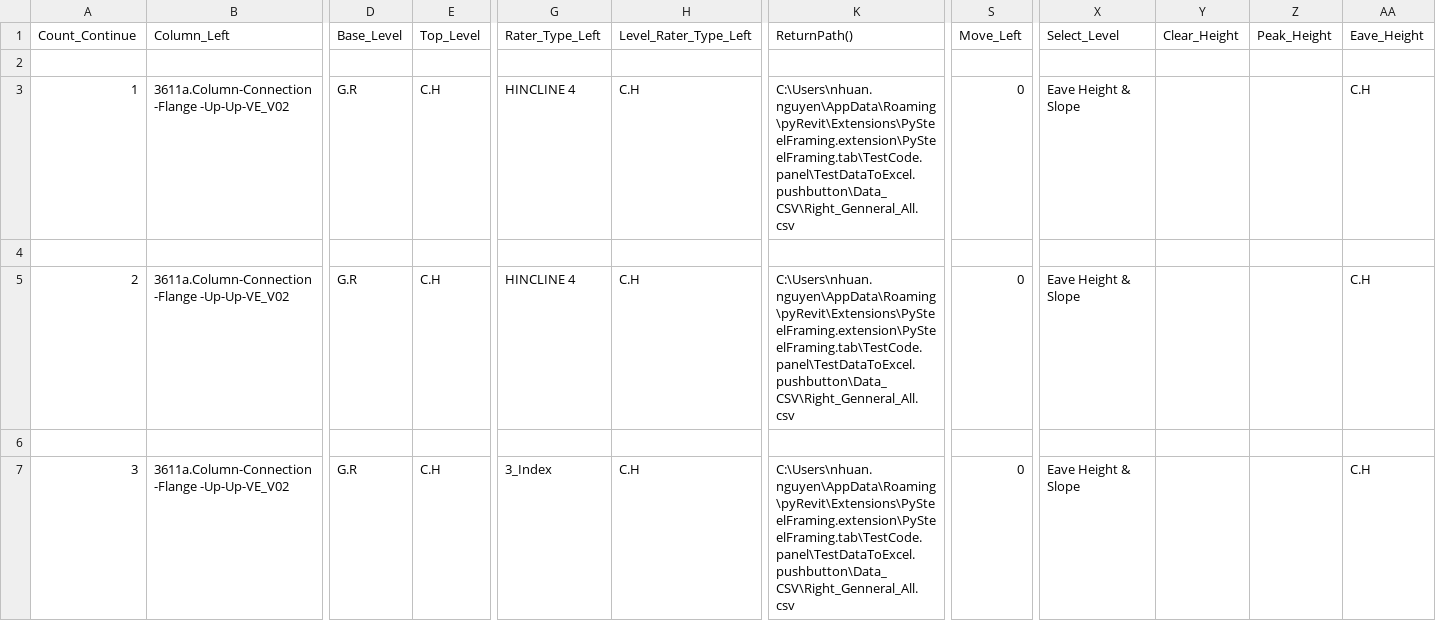
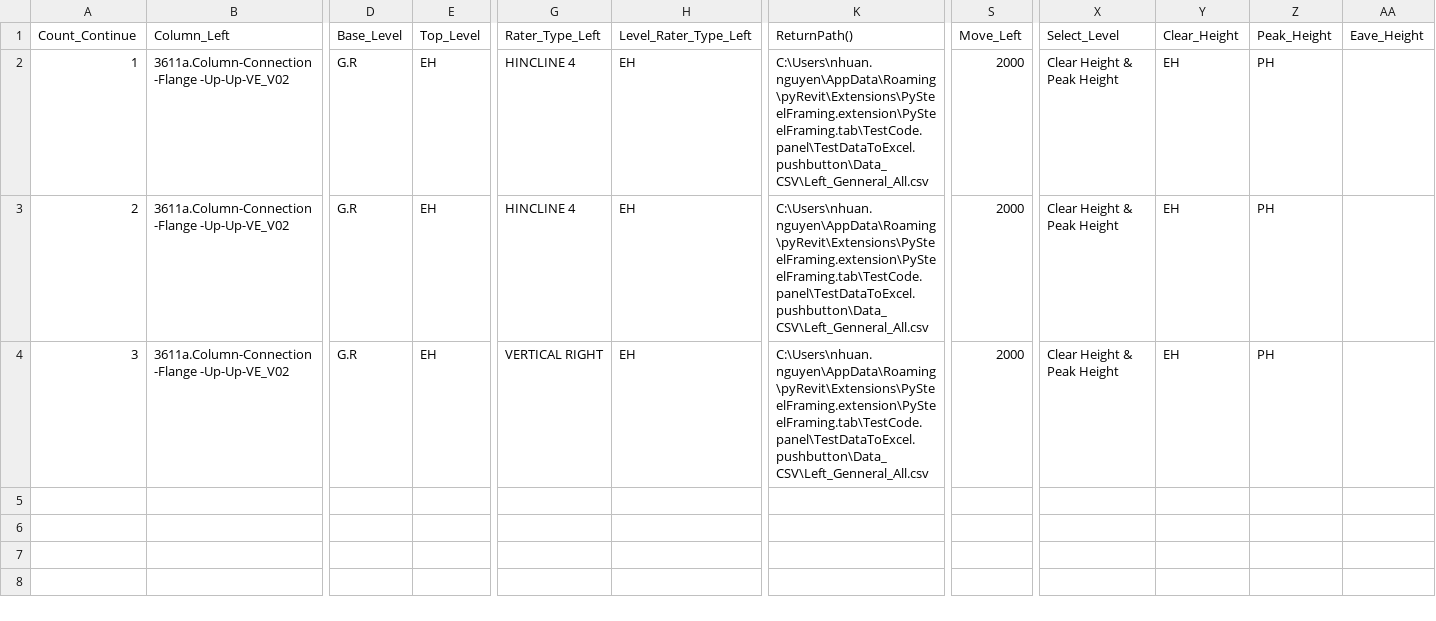
Before and after one commit to nhuannguyen1/pyRevitnvn, a CSV file: PySteelFraming.tab/TestCode.panel/TestDataToExcel.pushbutton/Data_CSV/Right_Genneral_All.csv, drawn as a sheet; only a part is shown, gaps mark what is left out; removed rows and columns are numbered as before the commit, all else as after; rows hold the shown columns only; the diff names each change by its address in the sheet, - before the commit and + after, or states it on an @@ line.

```diff
--- a/PySteelFraming.tab/TestCode.panel/TestDataToExcel.pushbutton/Data_CSV/Right_Genneral_All.csv
+++ b/PySteelFraming.tab/TestCode.panel/TestDataToExcel.pushbutton/Data_CSV/Right_Genneral_All.csv
-row 2: (empty)
-E2 (Top_Level): C.H
+E2 (Top_Level): EH
-H2 (Level_Rater_Type_Left): C.H
+H2 (Level_Rater_Type_Left): EH
-K2 (ReturnPath()): C:\Users\nhuan.nguyen\AppData\Roaming\pyRevit\Extensions\PySteelFraming.extension\PySteelFraming.tab\TestCode.panel\TestDataToExcel.pushbutton\Data_CSV\Right_Genneral_All.csv
+K2 (ReturnPath()): C:\Users\nhuan.nguyen\AppData\Roaming\pyRevit\Extensions\PySteelFraming.extension\PySteelFraming.tab\TestCode.panel\TestDataToExcel.pushbutton\Data_CSV\Left_Genneral_All.csv
-S2 (Move_Left): 0
+S2 (Move_Left): 2000
-X2 (Select_Level): Eave Height & Slope
+X2 (Select_Level): Clear Height & Peak Height
-Y2 (Clear_Height): (empty)
+Y2 (Clear_Height): EH
-Z2 (Peak_Height): (empty)
+Z2 (Peak_Height): PH
-AA2 (Eave_Height): C.H
+AA2 (Eave_Height): (empty)
-row 4: (empty)
-E3 (Top_Level): C.H
+E3 (Top_Level): EH
-H3 (Level_Rater_Type_Left): C.H
+H3 (Level_Rater_Type_Left): EH
-K3 (ReturnPath()): C:\Users\nhuan.nguyen\AppData\Roaming\pyRevit\Extensions\PySteelFraming.extension\PySteelFraming.tab\TestCode.panel\TestDataToExcel.pushbutton\Data_CSV\Right_Genneral_All.csv
+K3 (ReturnPath()): C:\Users\nhuan.nguyen\AppData\Roaming\pyRevit\Extensions\PySteelFraming.extension\PySteelFraming.tab\TestCode.panel\TestDataToExcel.pushbutton\Data_CSV\Left_Genneral_All.csv
-S3 (Move_Left): 0
+S3 (Move_Left): 2000
-X3 (Select_Level): Eave Height & Slope
+X3 (Select_Level): Clear Height & Peak Height
-Y3 (Clear_Height): (empty)
+Y3 (Clear_Height): EH
-Z3 (Peak_Height): (empty)
+Z3 (Peak_Height): PH
-AA3 (Eave_Height): C.H
+AA3 (Eave_Height): (empty)
-row 6: (empty)
-E4 (Top_Level): C.H
+E4 (Top_Level): EH
-G4 (Rater_Type_Left): 3_Index
+G4 (Rater_Type_Left): VERTICAL RIGHT
-H4 (Level_Rater_Type_Left): C.H
+H4 (Level_Rater_Type_Left): EH
-K4 (ReturnPath()): C:\Users\nhuan.nguyen\AppData\Roaming\pyRevit\Extensions\PySteelFraming.extension\PySteelFraming.tab\TestCode.panel\TestDataToExcel.pushbutton\Data_CSV\Right_Genneral_All.csv
+K4 (ReturnPath()): C:\Users\nhuan.nguyen\AppData\Roaming\pyRevit\Extensions\PySteelFraming.extension\PySteelFraming.tab\TestCode.panel\TestDataToExcel.pushbutton\Data_CSV\Left_Genneral_All.csv
-S4 (Move_Left): 0
+S4 (Move_Left): 2000
-X4 (Select_Level): Eave Height & Slope
+X4 (Select_Level): Clear Height & Peak Height
-Y4 (Clear_Height): (empty)
+Y4 (Clear_Height): EH
-Z4 (Peak_Height): (empty)
+Z4 (Peak_Height): PH
-AA4 (Eave_Height): C.H
+AA4 (Eave_Height): (empty)
```
Also changed, not shown: 14 other files.
